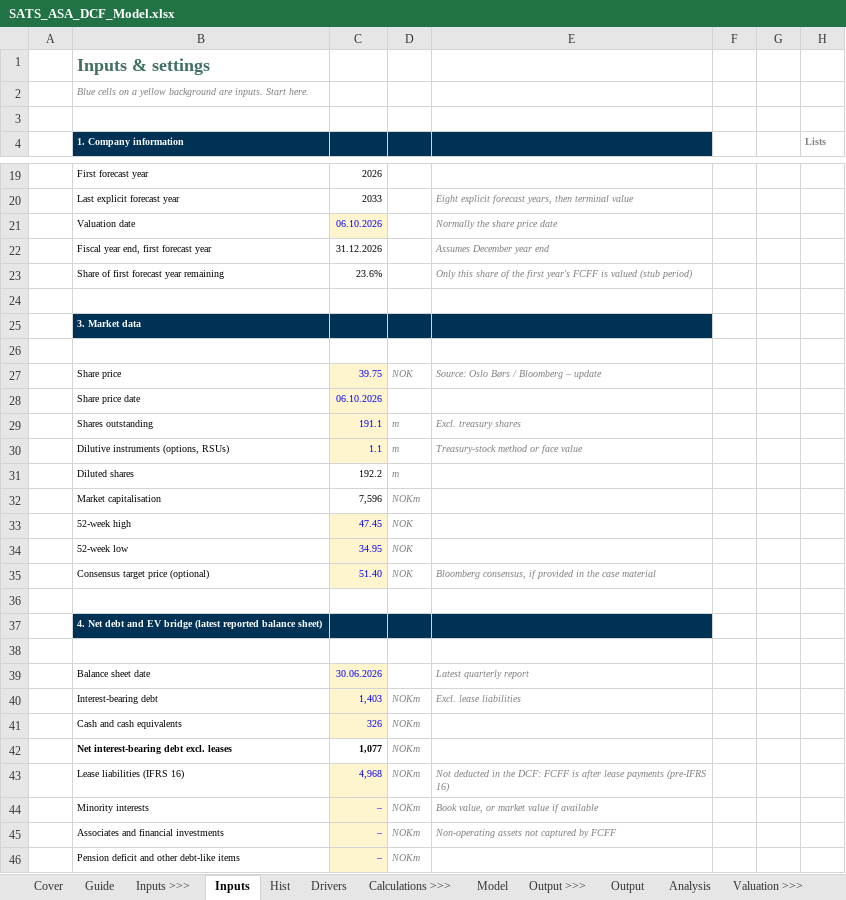
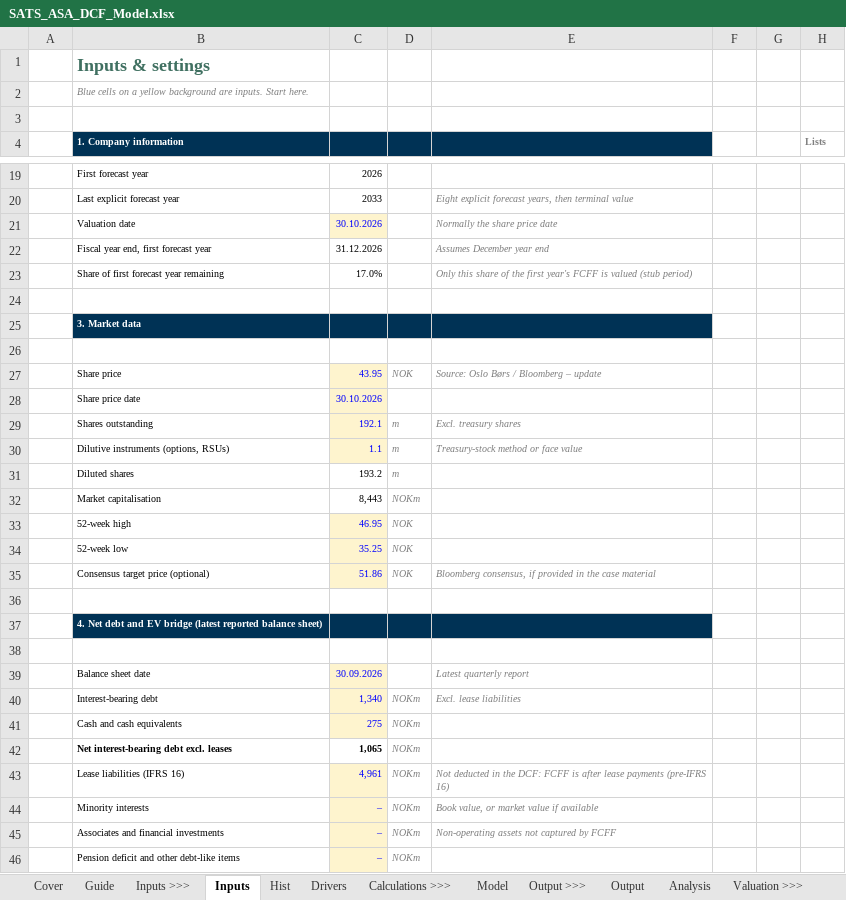
Before and after one commit to oscarschjelderup-sketch/equity-research-toolkit, an Excel workbook: examples/SATS/SATS_ASA_DCF_Model.xlsx, sheet Inputs, drawn as a sheet; only a part is shown, gaps mark what is left out; values as stored, in another font and other column widths than the file's, no borders; the diff covers the shown part only; the diff names each change by its address in the sheet, - before the commit and + after, or states it on an @@ line.

```diff
--- a/examples/SATS/SATS_ASA_DCF_Model.xlsx (sheet Inputs)
+++ b/examples/SATS/SATS_ASA_DCF_Model.xlsx (sheet Inputs)
-C21: 06.10.2026
+C21: 30.10.2026
-C23: 23.6%
+C23: 17.0%
-C27: 39.75
+C27: 43.95
-C28: 06.10.2026
+C28: 30.10.2026
-C29: 191.1
+C29: 192.1
-C31: 192.2
+C31: 193.2
-C32: 7,596
+C32: 8,443
-C33: 47.45
+C33: 46.95
-C34: 34.95
+C34: 35.25
-C35: 51.40
+C35: 51.86
-C39: 30.06.2026
+C39: 30.09.2026
-C40: 1,403
+C40: 1,340
-C41: 326
+C41: 275
-C42: 1,077
+C42: 1,065
-C43: 4,968
+C43: 4,961
```
Also changed, not shown: 3 edited cells elsewhere in this sheet, sheet Sensitivity, sheet Analysis, sheet Model, sheet Output, sheet Dashboard, sheet DCF, 10 more sheets, formulas that keep their value, hidden cells, charts or pictures, 20 other files.
